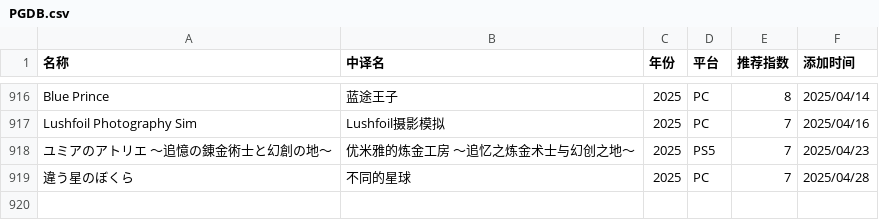
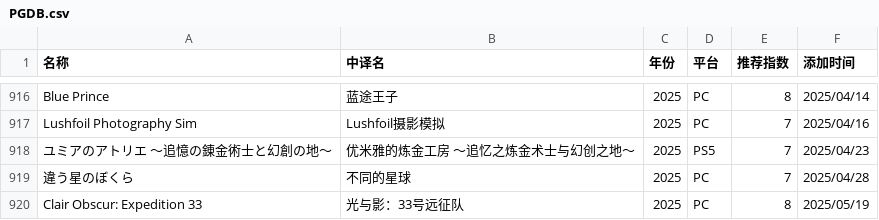
Before and after one commit to pqr-gaming/pqr-gaming.github.io, a CSV file: PGDB.csv, drawn as a sheet; only a part is shown, gaps mark what is left out; the diff names each change by its address in the sheet, - before the commit and + after, or states it on an @@ line.

Commit message:
add new entry

```diff
--- a/PGDB.csv
+++ b/PGDB.csv
+row 920: Clair Obscur: Expedition 33 | 光与影：33号远征队 | 2025 | PC | 8 | 2025/05/19
```
